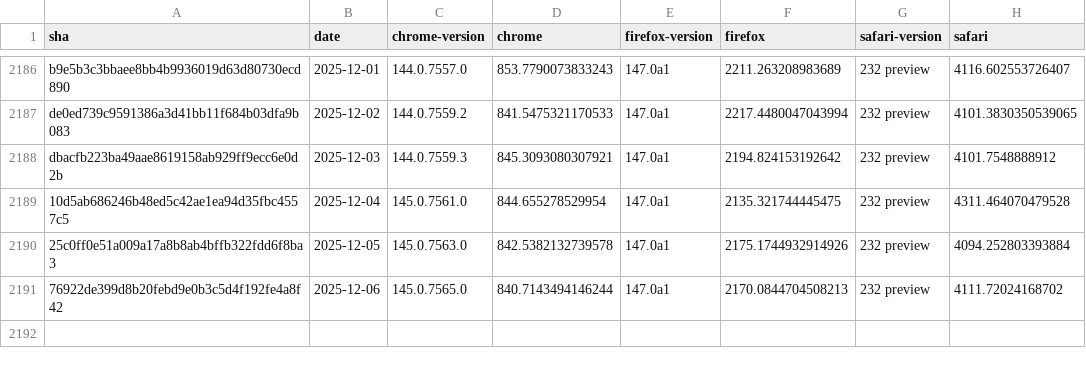
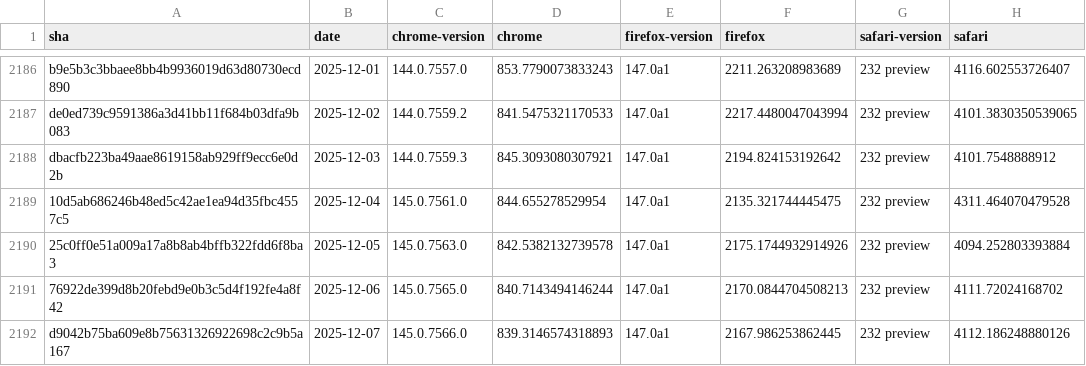
Before and after one commit to cauut121997-create/results-analysis, a CSV file: data/experimental-browser-specific-failures.csv, drawn as a sheet; only a part is shown, gaps mark what is left out; the diff names each change by its address in the sheet, - before the commit and + after, or states it on an @@ line.

```diff
--- a/data/experimental-browser-specific-failures.csv
+++ b/data/experimental-browser-specific-failures.csv
+row 2192: d9042b75ba609e8b75631326922698c2c9b5a167 | 2025-12-07 | 145.0.7566.0 | 839.3146574318893 | 147.0a1 | 2167.986253862445 | 232 preview | 4112.186248880126
```
Also changed, not shown: data/interop-2025/interop-2025-experimental-v2.csv.
